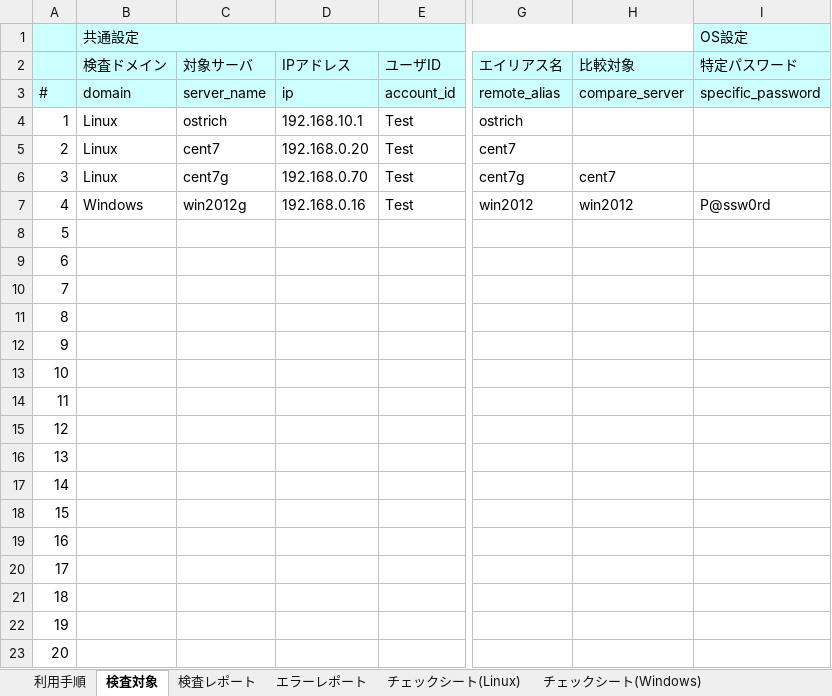
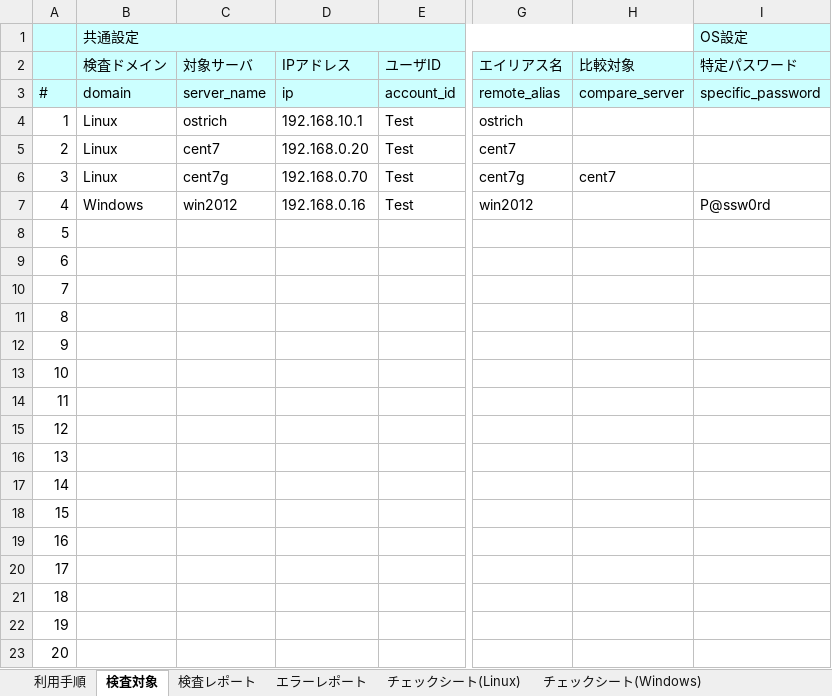
Before and after one commit to frsw3nr/gradle-server-acceptance, an Excel workbook: サーバチェックシート.xlsx, sheet 検査対象, drawn as a sheet; only a part is shown, gaps mark what is left out; values as stored, in another font and other column widths than the file's, no borders; the diff names each change by its address in the sheet, - before the commit and + after, or states it on an @@ line.

```diff
--- a/サーバチェックシート.xlsx (sheet 検査対象)
+++ b/サーバチェックシート.xlsx (sheet 検査対象)
-C7 (対象サーバ): win2012g
+C7 (対象サーバ): win2012
-H7 (比較対象): win2012
+H7 (比較対象): (empty)
```
Also changed, not shown: 12 other files.
